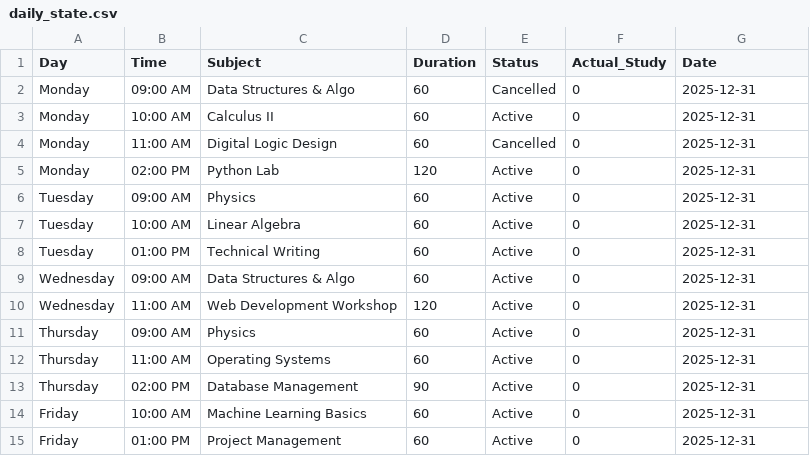
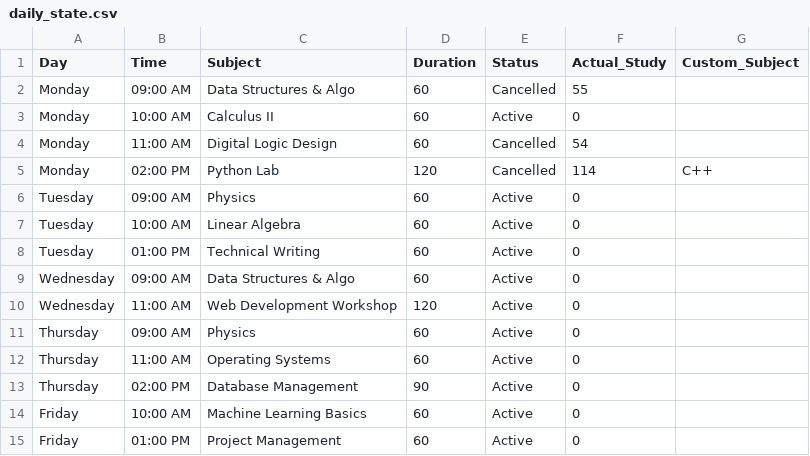
Before and after one commit to Mikky-mlh/NeuralPlan, a CSV file: data/daily_state.csv, drawn as a sheet.

Commit message:
new UI/UX design along with historical data set

```diff
--- a/data/daily_state.csv
+++ b/data/daily_state.csv
@@ -1,15 +1,15 @@
-Day,Time,Subject,Duration,Status,Actual_Study,Date
-Monday,09:00 AM,Data Structures & Algo,60,Cancelled,0,2025-12-31
-Monday,10:00 AM,Calculus II,60,Active,0,2025-12-31
-Monday,11:00 AM,Digital Logic Design,60,Cancelled,0,2025-12-31
-Monday,02:00 PM,Python Lab,120,Active,0,2025-12-31
-Tuesday,09:00 AM,Physics,60,Active,0,2025-12-31
-Tuesday,10:00 AM,Linear Algebra,60,Active,0,2025-12-31
-Tuesday,01:00 PM,Technical Writing,60,Active,0,2025-12-31
-Wednesday,09:00 AM,Data Structures & Algo,60,Active,0,2025-12-31
-Wednesday,11:00 AM,Web Development Workshop,120,Active,0,2025-12-31
-Thursday,09:00 AM,Physics,60,Active,0,2025-12-31
-Thursday,11:00 AM,Operating Systems,60,Active,0,2025-12-31
-Thursday,02:00 PM,Database Management,90,Active,0,2025-12-31
-Friday,10:00 AM,Machine Learning Basics,60,Active,0,2025-12-31
-Friday,01:00 PM,Project Management,60,Active,0,2025-12-31
+Day,Time,Subject,Duration,Status,Actual_Study,Custom_Subject
+Monday,09:00 AM,Data Structures & Algo,60,Cancelled,55,
+Monday,10:00 AM,Calculus II,60,Active,0,
+Monday,11:00 AM,Digital Logic Design,60,Cancelled,54,
+Monday,02:00 PM,Python Lab,120,Cancelled,114,C++
+Tuesday,09:00 AM,Physics,60,Active,0,
+Tuesday,10:00 AM,Linear Algebra,60,Active,0,
+Tuesday,01:00 PM,Technical Writing,60,Active,0,
+Wednesday,09:00 AM,Data Structures & Algo,60,Active,0,
+Wednesday,11:00 AM,Web Development Workshop,120,Active,0,
+Thursday,09:00 AM,Physics,60,Active,0,
+Thursday,11:00 AM,Operating Systems,60,Active,0,
+Thursday,02:00 PM,Database Management,90,Active,0,
+Friday,10:00 AM,Machine Learning Basics,60,Active,0,
+Friday,01:00 PM,Project Management,60,Active,0,
```
Also changed, not shown: 10 other files.
